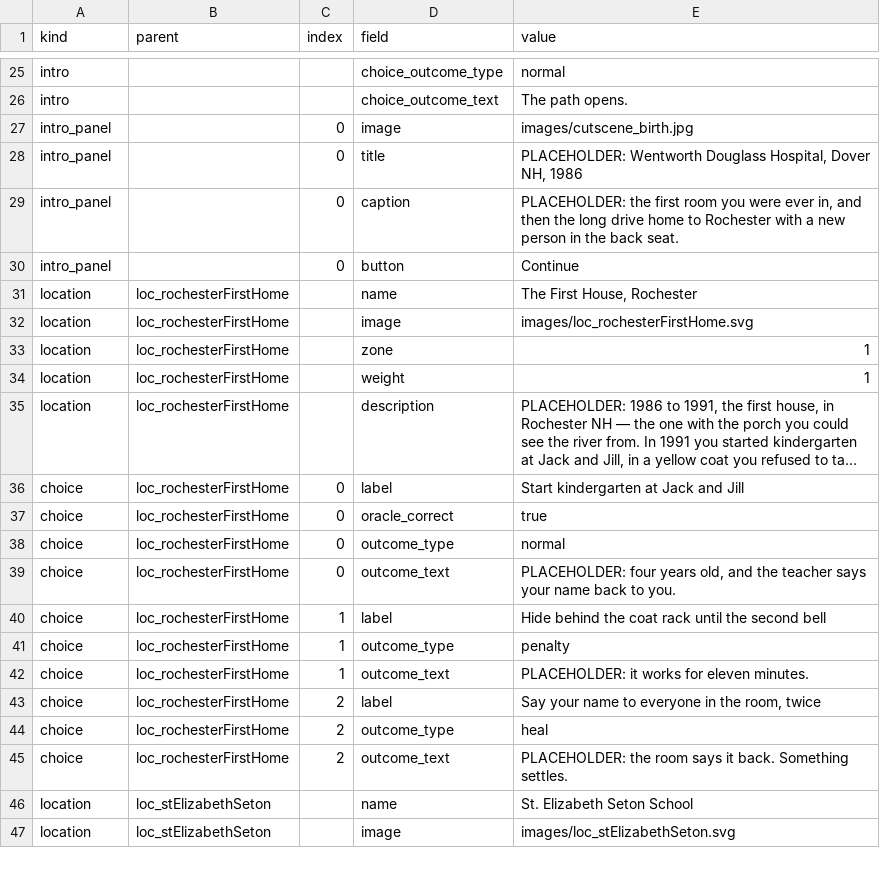
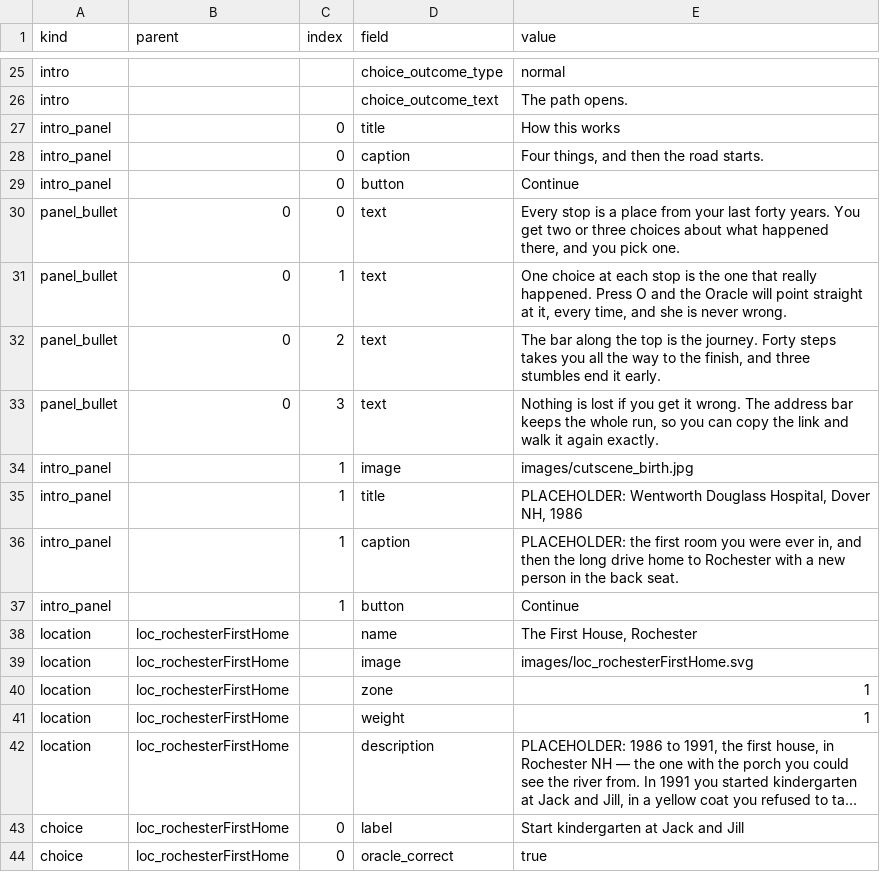
Before and after one commit to ptichko/amanda40, a CSV file: content/content.csv, drawn as a sheet; only a part is shown, gaps mark what is left out; the shorter side is filled out with more unchanged rows; long unchanged cells end in ….

Commit message:
add a how-to-play card, and start the first step after it
Clicking "Begin the journey" went straight from the outcome box to a
"Wandering N steps" line, then the birth cutscene. The road announced
itself before the road started, and the progress bar jumped while the
hospital card was still on screen -- ahead of the line explaining it.

Two changes, both in the content-and-engine path:

  * A how-to-play panel, as intro panel 0, so the instructions sit
    between "Begin the journey" and the hospital. It is words and a
    list with no picture, which needed two content capabilities: an
    intro panel's image/caption are now optional (buildEntryCard skips
    the <img> rather than rendering a broken frame), and a new
    panel_bullet kind gives the list one CSV row per line, keyed like
    choices on parent#index. It replays for free -- panels are
    deterministic and take no log token.

  * The intro card passes deferTravel to appendConsequence(), so its
    travel status is played afterwards into the last panel's card body
    (playIntroSequence now hands that body to onDone) and
    updateProgressBar() is held back with it. A replay still plays no
    travel status anywhere, so the deferred one is skipped there too.

Two guards in build_content.py because a bad row used to fail quietly:
a bullet naming a panel that isn't there, and a panel with no title,
both error by name now.

test_playthrough no longer hardcodes cutscenes === 1 -- it compares
against INTRO_SEQUENCE.length, so adding a panel is a content change,
not a test fix -- and 9 new checks pin the ordering: no status and no
bar movement through the panels, the status inside the last panel, the
bar moving with it, later steps unaffected, and silence on replay.

481 checks green (was 461), plus make_art/make_photos/--content
--check.

```diff
--- a/content/content.csv
+++ b/content/content.csv
@@ -26,6 +26,13 @@ intro,,,choice_outcome_type,normal
 intro,,,choice_outcome_text,The path opens.
-intro_panel,,0,image,images/cutscene_birth.jpg
-intro_panel,,0,title,"PLACEHOLDER: Wentworth Douglass Hospital, Dover NH, 1986"
-intro_panel,,0,caption,"PLACEHOLDER: the first room you were ever in, and then the long drive home to Rochester with a new person in the back seat."
+intro_panel,,0,title,How this works
+intro_panel,,0,caption,"Four things, and then the road starts."
 intro_panel,,0,button,Continue
+panel_bullet,0,0,text,"Every stop is a place from your last forty years. You get two or three choices about what happened there, and you pick one."
+panel_bullet,0,1,text,"One choice at each stop is the one that really happened. Press O and the Oracle will point straight at it, every time, and she is never wrong."
+panel_bullet,0,2,text,"The bar along the top is the journey. Forty steps takes you all the way to the finish, and three stumbles end it early."
+panel_bullet,0,3,text,"Nothing is lost if you get it wrong. The address bar keeps the whole run, so you can copy the link and walk it again exactly."
+intro_panel,,1,image,images/cutscene_birth.jpg
+intro_panel,,1,title,"PLACEHOLDER: Wentworth Douglass Hospital, Dover NH, 1986"
+intro_panel,,1,caption,"PLACEHOLDER: the first room you were ever in, and then the long drive home to Rochester with a new person in the back seat."
+intro_panel,,1,button,Continue
 location,loc_rochesterFirstHome,,name,"The First House, Rochester"
```
Also changed, not shown: 7 other files.
